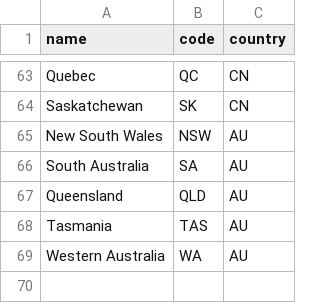
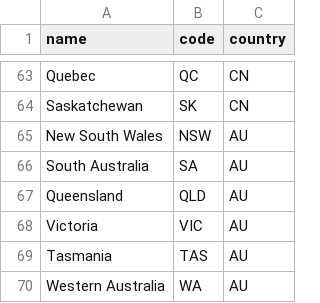
Before and after one commit to monowai/flockdata.org, a CSV file: fd-client/src/main/resources/states.csv, drawn as a sheet; only a part is shown, gaps mark what is left out.

```diff
--- a/fd-client/src/main/resources/states.csv
+++ b/fd-client/src/main/resources/states.csv
@@ -67,2 +67,3 @@ South Australia,SA,AU
 Queensland,QLD,AU
+Victoria,VIC,AU
 Tasmania,TAS,AU
```
Also changed, not shown: 11 other files.
